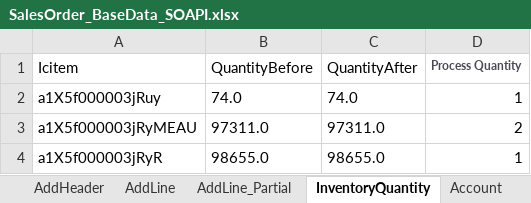
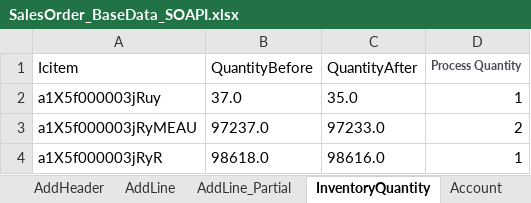
Before and after one commit to msuryawanshi20/rstk_PROVAR-COPADO, an Excel workbook: templates/AutomationOrg/SalesOrder_BaseData_SOAPI.xlsx, sheet InventoryQuantity, drawn as a sheet; values as stored, in another font and other column widths than the file's, no borders; the diff names each change by its address in the sheet, - before the commit and + after, or states it on an @@ line.

```diff
--- a/templates/AutomationOrg/SalesOrder_BaseData_SOAPI.xlsx (sheet InventoryQuantity)
+++ b/templates/AutomationOrg/SalesOrder_BaseData_SOAPI.xlsx (sheet InventoryQuantity)
-B2 (QuantityBefore): 74.0
+B2 (QuantityBefore): 37.0
-C2 (QuantityAfter): 74.0
+C2 (QuantityAfter): 35.0
-B3 (QuantityBefore): 97311.0
+B3 (QuantityBefore): 97237.0
-C3 (QuantityAfter): 97311.0
+C3 (QuantityAfter): 97233.0
-B4 (QuantityBefore): 98655.0
+B4 (QuantityBefore): 98618.0
-C4 (QuantityAfter): 98655.0
+C4 (QuantityAfter): 98616.0
```
Also changed, not shown: sheet AddLine_Partial, 20 other files.
